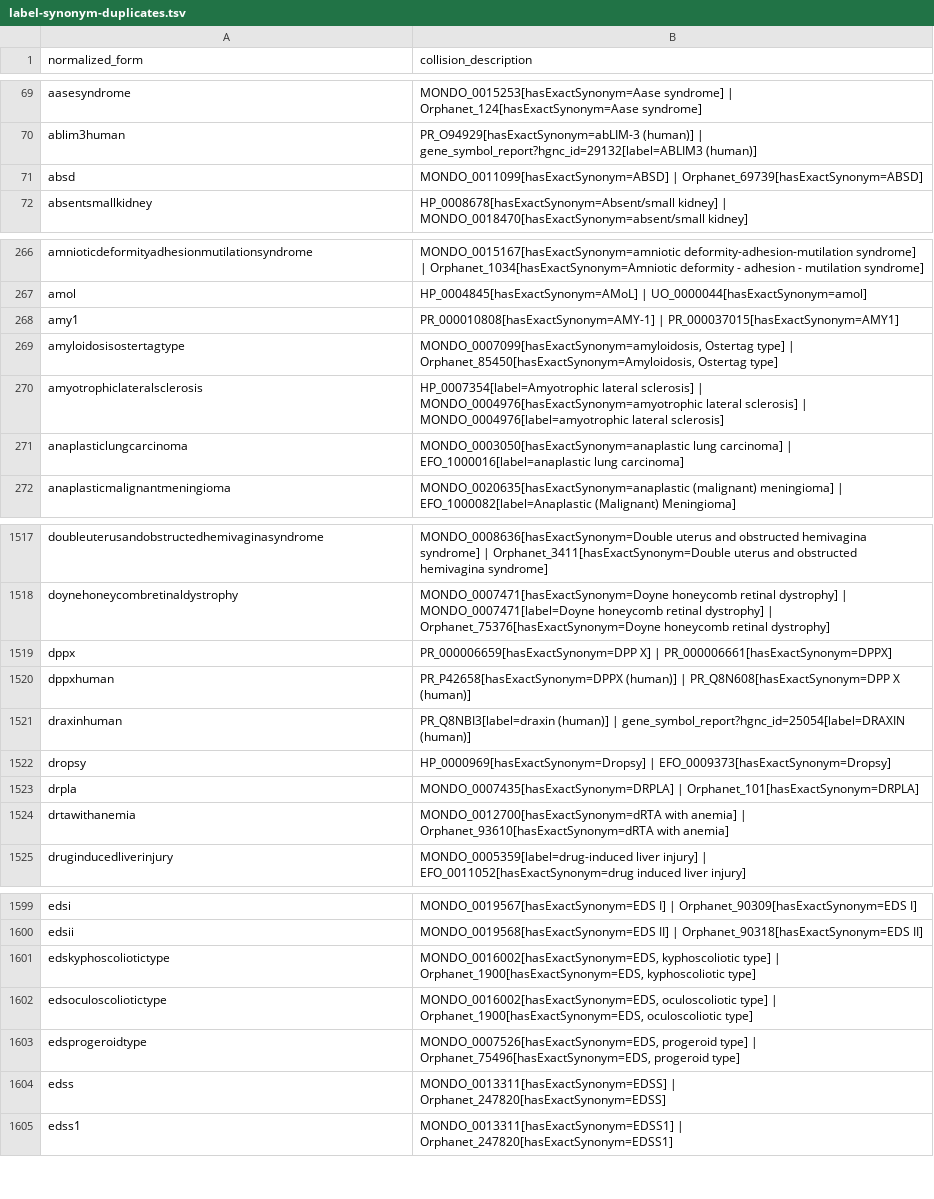
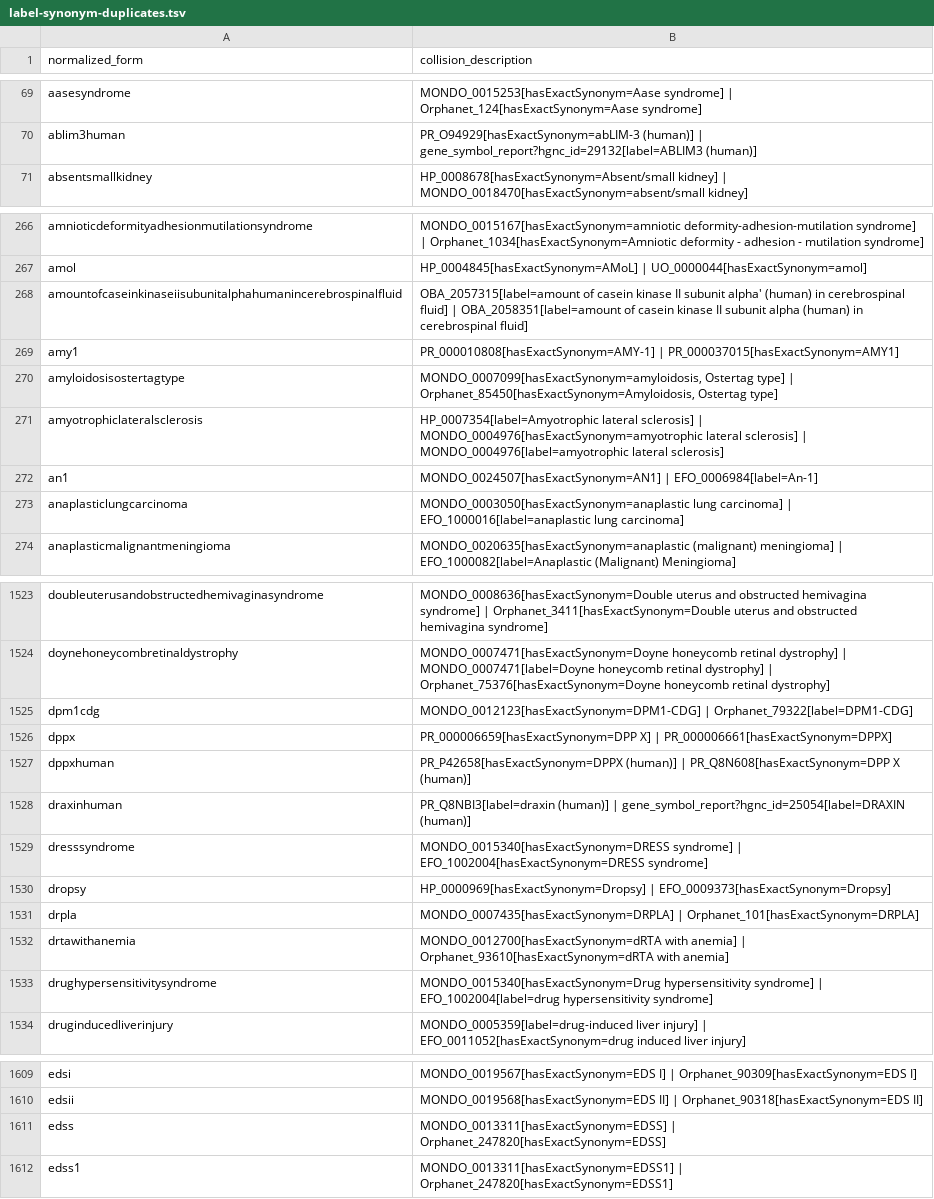
Before and after one commit to EBISPOT/efo, a TSV file: src/ontology/reports/label-synonym-duplicates.tsv, drawn as a sheet; only a part is shown, gaps mark what is left out; removed rows and columns are numbered as before the commit, all else as after; the diff covers the shown part only; the diff names each change by its address in the sheet, - before the commit and + after, or states it on an @@ line.

```diff
--- a/src/ontology/reports/label-synonym-duplicates.tsv
+++ b/src/ontology/reports/label-synonym-duplicates.tsv
-row 71: absd | MONDO_0011099[hasExactSynonym=ABSD] | Orphanet_69739[hasExactSynonym=ABSD]
+row 268: amountofcaseinkinaseiisubunitalphahumanincerebrospinalfluid | OBA_2057315[label=amount of casein kinase II subunit alpha' (human) in cerebrospinal fluid] | OBA_2058351[label=amount of casein kinase II subunit alpha (human) in cerebrospinal fluid]
+row 272: an1 | MONDO_0024507[hasExactSynonym=AN1] | EFO_0006984[label=An-1]
+row 1525: dpm1cdg | MONDO_0012123[hasExactSynonym=DPM1-CDG] | Orphanet_79322[label=DPM1-CDG]
+row 1529: dresssyndrome | MONDO_0015340[hasExactSynonym=DRESS syndrome] | EFO_1002004[hasExactSynonym=DRESS syndrome]
+row 1533: drughypersensitivitysyndrome | MONDO_0015340[hasExactSynonym=Drug hypersensitivity syndrome] | EFO_1002004[label=drug hypersensitivity syndrome]
-row 1601: edskyphoscoliotictype | MONDO_0016002[hasExactSynonym=EDS, kyphoscoliotic type] | Orphanet_1900[hasExactSynonym=EDS, kyphoscoliotic type]
-row 1602: edsoculoscoliotictype | MONDO_0016002[hasExactSynonym=EDS, oculoscoliotic type] | Orphanet_1900[hasExactSynonym=EDS, oculoscoliotic type]
-row 1603: edsprogeroidtype | MONDO_0007526[hasExactSynonym=EDS, progeroid type] | Orphanet_75496[hasExactSynonym=EDS, progeroid type]
```
Also changed, not shown: 43 added rows, 17 removed rows and 9 edited cells elsewhere in this file, src/ontology/reports/class-count-by-prefix.tsv, src/ontology/reports/obsolete_gwas.tsv, 11 other files.
